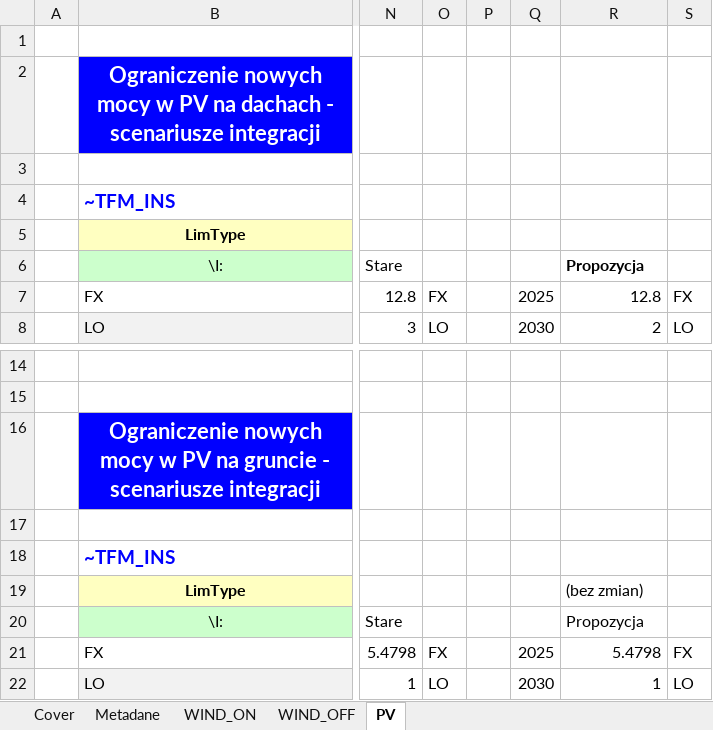
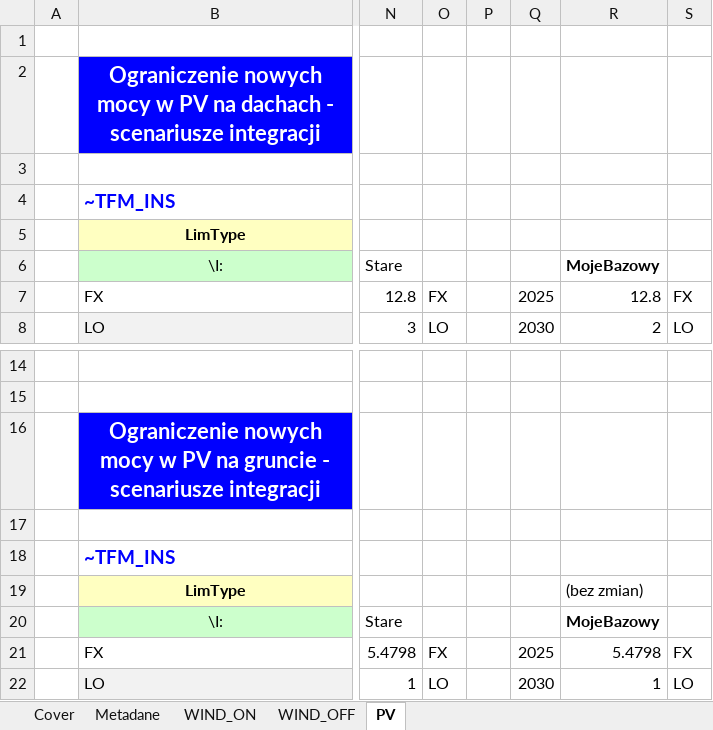
Before and after one commit to DomKrasz14/TIMES_zmiany, an Excel workbook: SuppXLS/Scen_NCAP_OZE_BEZP.xlsx, sheet PV, drawn as a sheet; only a part is shown, gaps mark what is left out; values as stored, in another font and other column widths than the file's, no borders; the diff names each change by its address in the sheet, - before the commit and + after, or states it on an @@ line.

```diff
--- a/SuppXLS/Scen_NCAP_OZE_BEZP.xlsx (sheet PV)
+++ b/SuppXLS/Scen_NCAP_OZE_BEZP.xlsx (sheet PV)
-R6: Propozycja
+R6: MojeBazowy
-R20: Propozycja
+R20: MojeBazowy
-R20 bold: off
+R20 bold: on
```
Also changed, not shown: sheet WIND_OFF, sheet WIND_ON, SuppXLS/Scen_DEM_ELC_BAZOWY.xlsx, SuppXLS/Scen_NCAP_JW_GAZOWE.xlsx, 3 other files.
